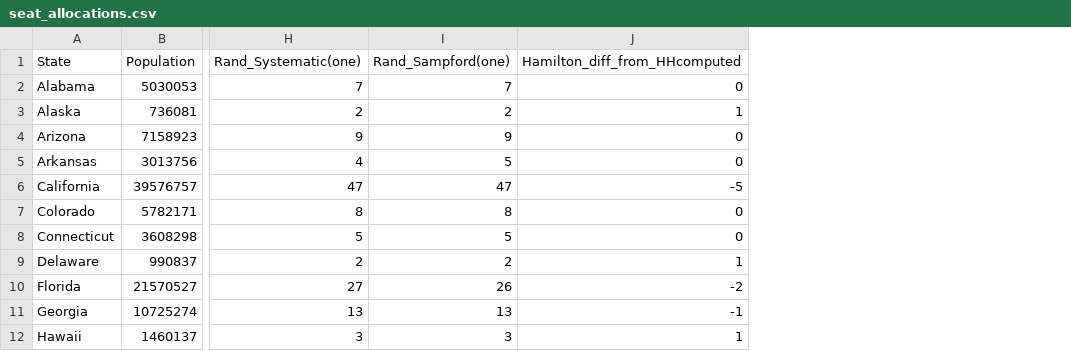
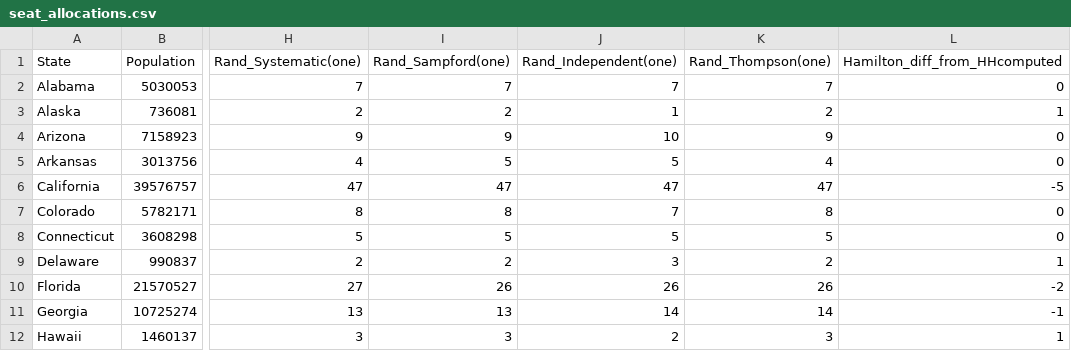
Before and after one commit to xiang233/5205_final_project, a CSV file: final project/code/outputs/seat_allocations.csv, drawn as a sheet; only a part is shown, gaps mark what is left out; the diff names each change by its address in the sheet, - before the commit and + after, or states it on an @@ line.

```diff
--- a/final project/code/outputs/seat_allocations.csv
+++ b/final project/code/outputs/seat_allocations.csv
+column J (Rand_Independent(one)), rows 2-12: 7 | 1 | 10 | 5 | 47 | 7 | 5 | 3 | 26 | 14 | 2
+column K (Rand_Thompson(one)), rows 2-12: 7 | 2 | 9 | 4 | 47 | 8 | 5 | 2 | 26 | 14 | 3
```
Also changed, not shown: final project/code/outputs/metrics.csv, final project/code/outputs/randomized_summary.csv, 38 other files.
